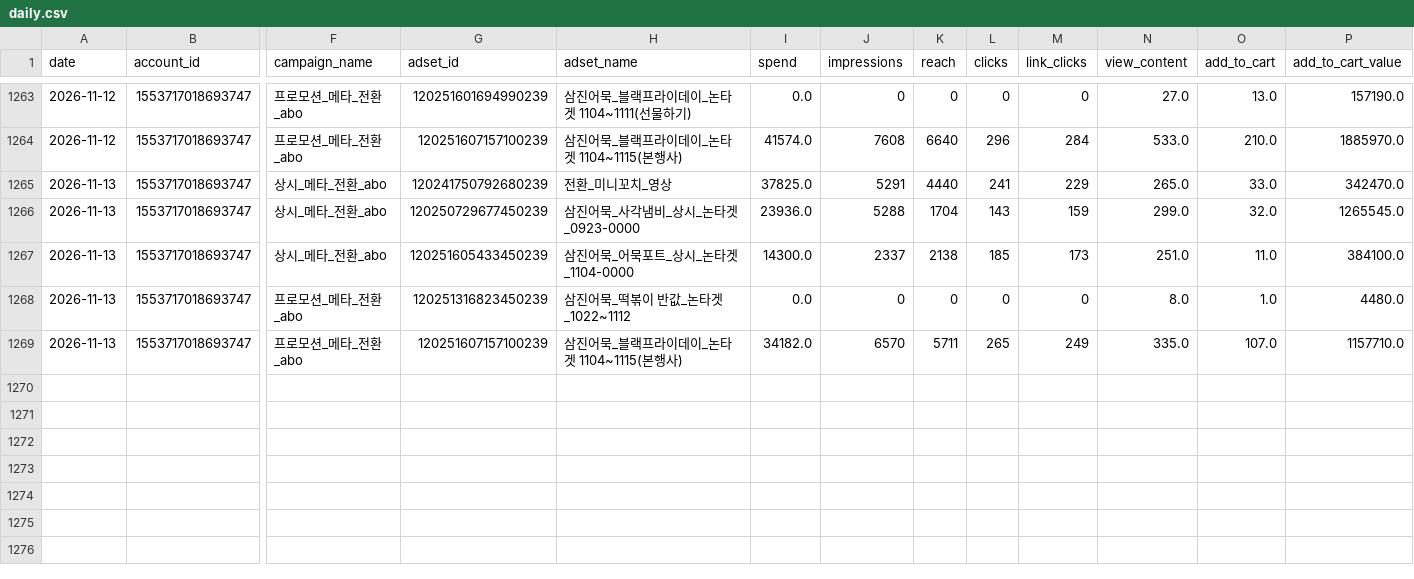
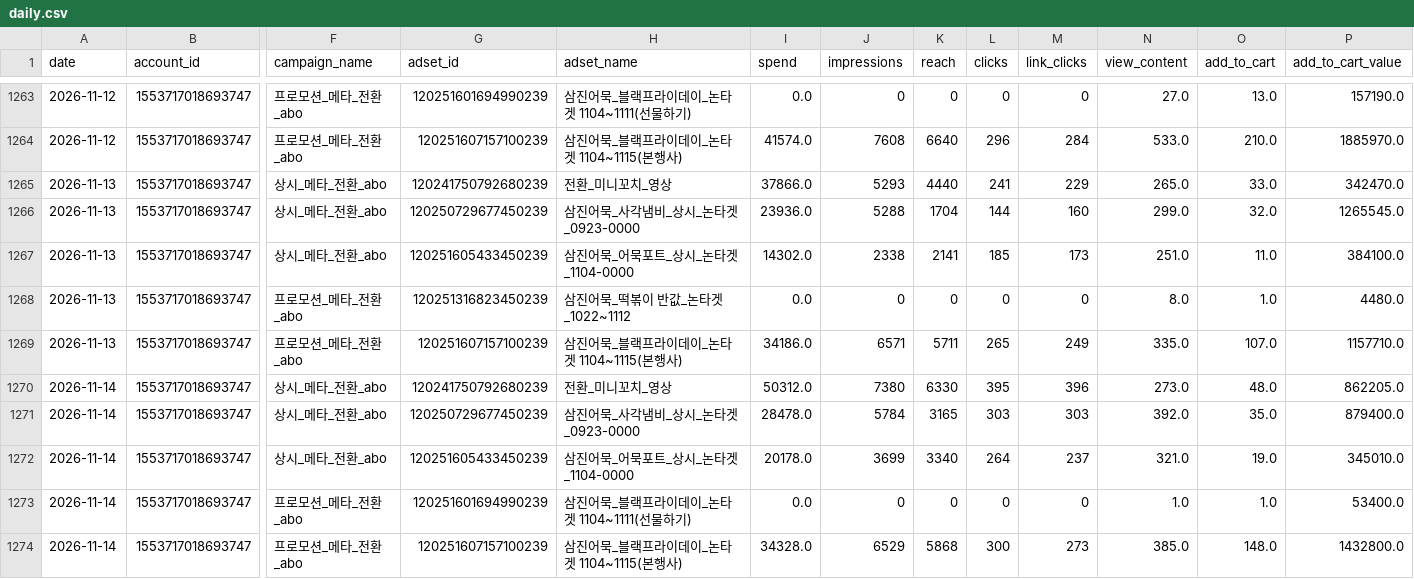
Before and after one commit to ahnhee7165/samkin_metareport, a CSV file: data/daily.csv, drawn as a sheet; only a part is shown, gaps mark what is left out; rows hold the shown columns only; the diff names each change by its address in the sheet, - before the commit and + after, or states it on an @@ line.

```diff
--- a/data/daily.csv
+++ b/data/daily.csv
-I1265 (spend): 37825.0
+I1265 (spend): 37866.0
-J1265 (impressions): 5291
+J1265 (impressions): 5293
-L1266 (clicks): 143
+L1266 (clicks): 144
-M1266 (link_clicks): 159
+M1266 (link_clicks): 160
-I1267 (spend): 14300.0
+I1267 (spend): 14302.0
-J1267 (impressions): 2337
+J1267 (impressions): 2338
-K1267 (reach): 2138
+K1267 (reach): 2141
-I1269 (spend): 34182.0
+I1269 (spend): 34186.0
-J1269 (impressions): 6570
+J1269 (impressions): 6571
+row 1270: 2026-11-14 | 1553717018693747 | 상시_메타_전환_abo | 120241750792680239 | 전환_미니꼬치_영상 | 50312.0 | 7380 | 6330 | 395 | 396 | 273.0 | 48.0 | 862205.0
+row 1271: 2026-11-14 | 1553717018693747 | 상시_메타_전환_abo | 120250729677450239 | 삼진어묵_사각냄비_상시_논타겟_0923-0000 | 28478.0 | 5784 | 3165 | 303 | 303 | 392.0 | 35.0 | 879400.0
+row 1272: 2026-11-14 | 1553717018693747 | 상시_메타_전환_abo | 120251605433450239 | 삼진어묵_어묵포트_상시_논타겟_1104-0000 | 20178.0 | 3699 | 3340 | 264 | 237 | 321.0 | 19.0 | 345010.0
+row 1273: 2026-11-14 | 1553717018693747 | 프로모션_메타_전환_abo | 120251601694990239 | 삼진어묵_블랙프라이데이_논타겟 1104~1111(선물하기) | 0.0 | 0 | 0 | 0 | 0 | 1.0 | 1.0 | 53400.0
+row 1274: 2026-11-14 | 1553717018693747 | 프로모션_메타_전환_abo | 120251607157100239 | 삼진어묵_블랙프라이데이_논타겟 1104~1115(본행사) | 34328.0 | 6529 | 5868 | 300 | 273 | 385.0 | 148.0 | 1432800.0
```
Also changed, not shown: 8 other files.
